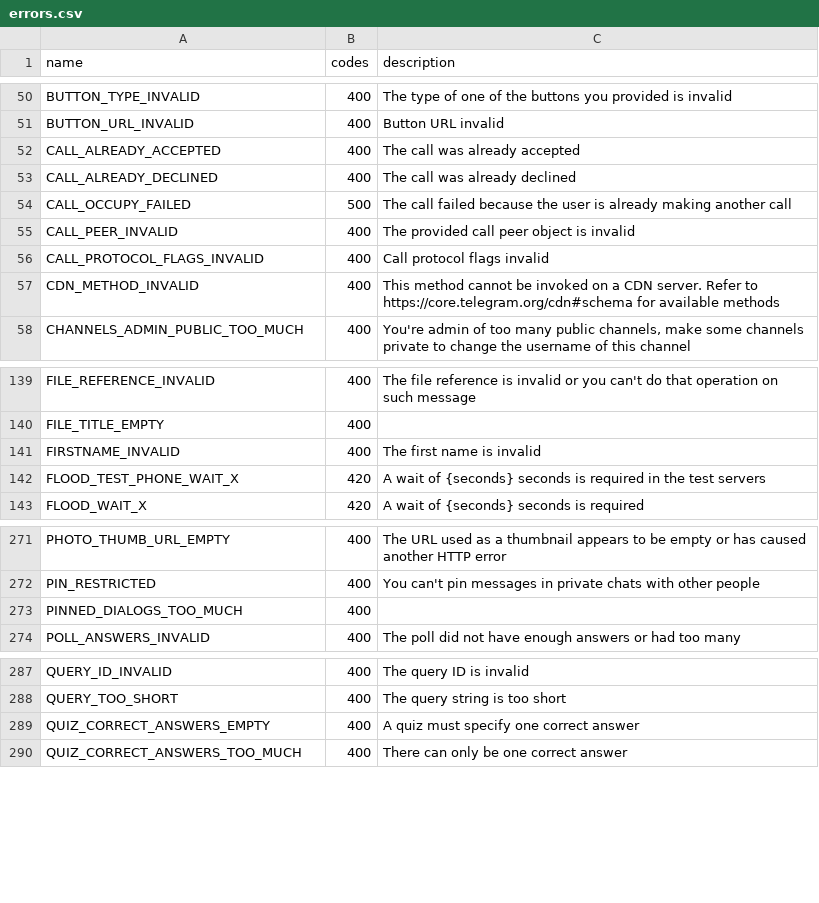
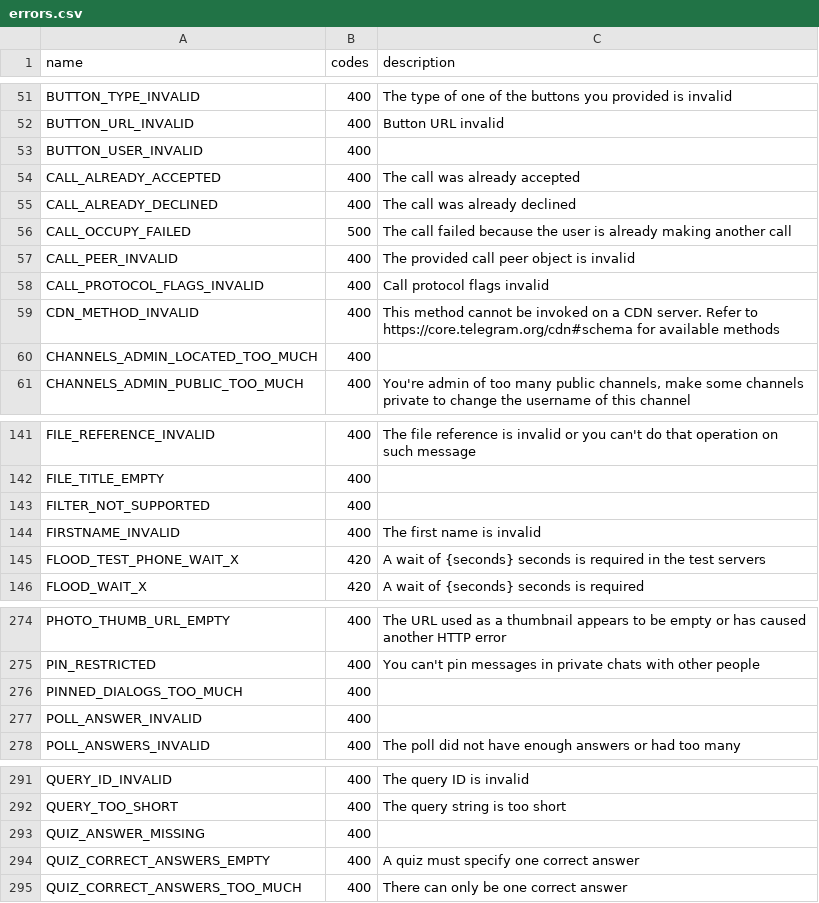
Before and after one commit to prono69/Telethon, a CSV file: telethon_generator/data/errors.csv, drawn as a sheet; only a part is shown, gaps mark what is left out; the diff covers the shown part only.

```diff
--- a/telethon_generator/data/errors.csv
+++ b/telethon_generator/data/errors.csv
@@ -51,2 +52,3 @@ BUTTON_TYPE_INVALID,400,The type of one of the buttons you provided is invalid
 BUTTON_URL_INVALID,400,Button URL invalid
+BUTTON_USER_INVALID,400,
 CALL_ALREADY_ACCEPTED,400,The call was already accepted
@@ -57,2 +59,3 @@ CALL_PROTOCOL_FLAGS_INVALID,400,Call protocol flags invalid
 CDN_METHOD_INVALID,400,This method cannot be invoked on a CDN server. Refer to https://core.telegram.org/cdn#schema for available methods
+CHANNELS_ADMIN_LOCATED_TOO_MUCH,400,
 CHANNELS_ADMIN_PUBLIC_TOO_MUCH,400,"You're admin of too many public channels, make some channels private to change the username of this channel"
@@ -140,2 +142,3 @@ FILE_REFERENCE_INVALID,400,The file reference is invalid or you can't do that op
 FILE_TITLE_EMPTY,400,
+FILTER_NOT_SUPPORTED,400,
 FIRSTNAME_INVALID,400,The first name is invalid
@@ -273,2 +276,3 @@ PIN_RESTRICTED,400,You can't pin messages in private chats with other people
 PINNED_DIALOGS_TOO_MUCH,400,
+POLL_ANSWER_INVALID,400,
 POLL_ANSWERS_INVALID,400,The poll did not have enough answers or had too many
@@ -288,2 +292,3 @@ QUERY_ID_INVALID,400,The query ID is invalid
 QUERY_TOO_SHORT,400,The query string is too short
+QUIZ_ANSWER_MISSING,400,
 QUIZ_CORRECT_ANSWERS_EMPTY,400,A quiz must specify one correct answer
```
Also changed, not shown: 4 added rows, 2 removed rows and 3 edited cells elsewhere in this file.
